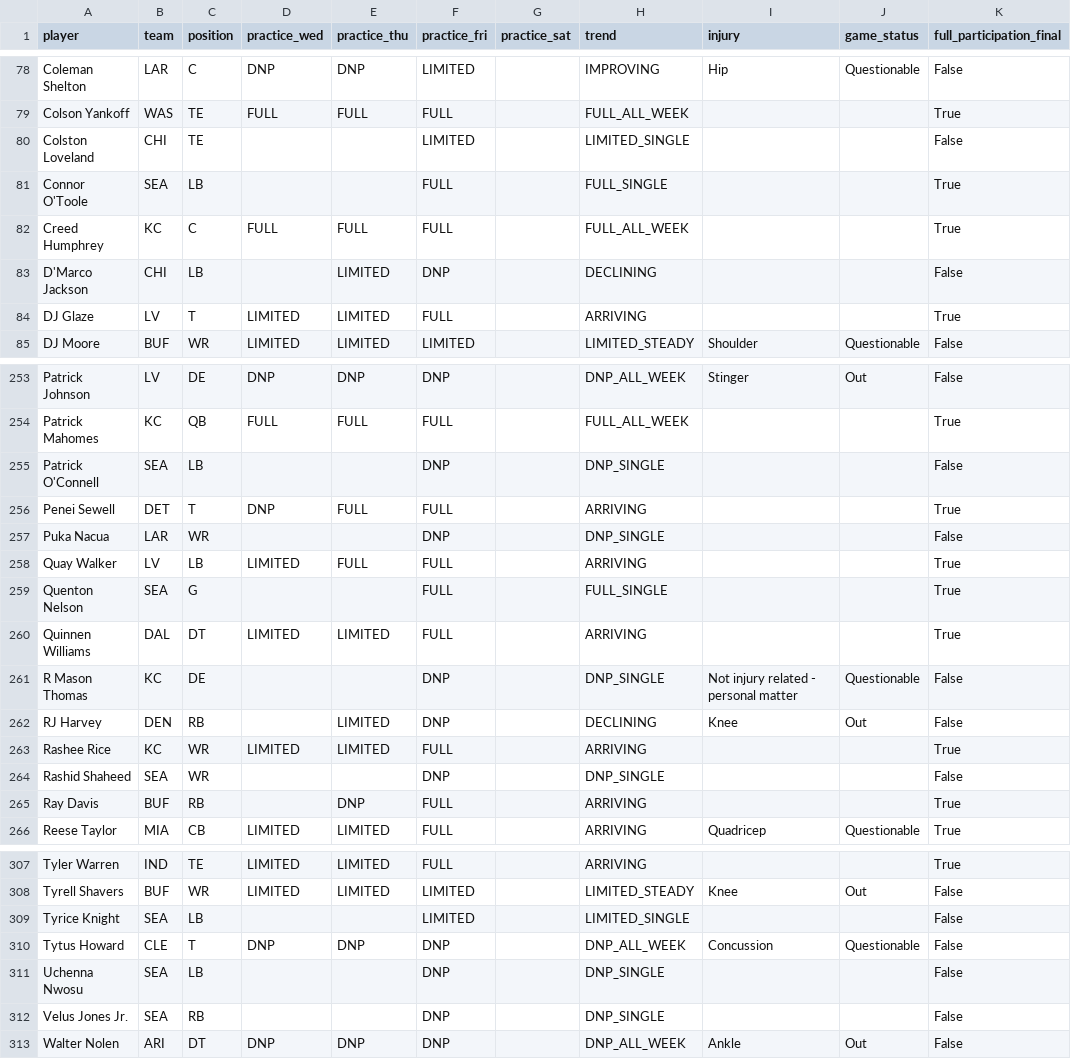
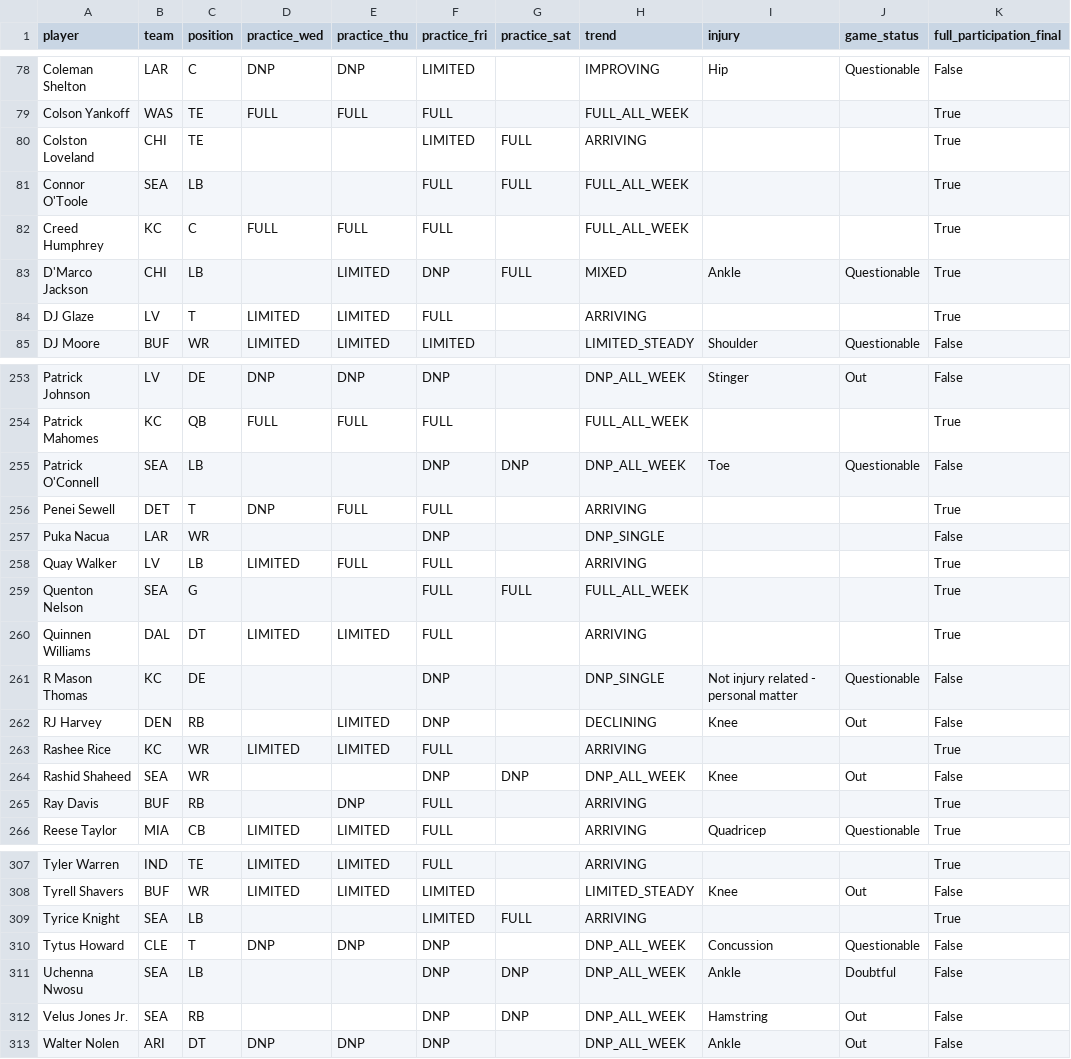
Before and after one commit to russellkt/practice-report-archive, a CSV file: progression/progression.csv, drawn as a sheet; only a part is shown, gaps mark what is left out; the diff covers the shown part only.

```diff
--- a/progression/progression.csv
+++ b/progression/progression.csv
@@ -79,6 +79,6 @@ Coleman Shelton,LAR,C,DNP,DNP,LIMITED,,IMPROVING,Hip,Questionable,False
 Colson Yankoff,WAS,TE,FULL,FULL,FULL,,FULL_ALL_WEEK,,,True
-Colston Loveland,CHI,TE,,,LIMITED,,LIMITED_SINGLE,,,False
-Connor O'Toole,SEA,LB,,,FULL,,FULL_SINGLE,,,True
+Colston Loveland,CHI,TE,,,LIMITED,FULL,ARRIVING,,,True
+Connor O'Toole,SEA,LB,,,FULL,FULL,FULL_ALL_WEEK,,,True
 Creed Humphrey,KC,C,FULL,FULL,FULL,,FULL_ALL_WEEK,,,True
-D'Marco Jackson,CHI,LB,,LIMITED,DNP,,DECLINING,,,False
+D'Marco Jackson,CHI,LB,,LIMITED,DNP,FULL,MIXED,Ankle,Questionable,True
 DJ Glaze,LV,T,LIMITED,LIMITED,FULL,,ARRIVING,,,True
@@ -254,3 +254,3 @@ Patrick Johnson,LV,DE,DNP,DNP,DNP,,DNP_ALL_WEEK,Stinger,Out,False
 Patrick Mahomes,KC,QB,FULL,FULL,FULL,,FULL_ALL_WEEK,,,True
-Patrick O'Connell,SEA,LB,,,DNP,,DNP_SINGLE,,,False
+Patrick O'Connell,SEA,LB,,,DNP,DNP,DNP_ALL_WEEK,Toe,Questionable,False
 Penei Sewell,DET,T,DNP,FULL,FULL,,ARRIVING,,,True
@@ -258,3 +258,3 @@ Puka Nacua,LAR,WR,,,DNP,,DNP_SINGLE,,,False
 Quay Walker,LV,LB,LIMITED,FULL,FULL,,ARRIVING,,,True
-Quenton Nelson,SEA,G,,,FULL,,FULL_SINGLE,,,True
+Quenton Nelson,SEA,G,,,FULL,FULL,FULL_ALL_WEEK,,,True
 Quinnen Williams,DAL,DT,LIMITED,LIMITED,FULL,,ARRIVING,,,True
@@ -263,3 +263,3 @@ RJ Harvey,DEN,RB,,LIMITED,DNP,,DECLINING,Knee,Out,False
 Rashee Rice,KC,WR,LIMITED,LIMITED,FULL,,ARRIVING,,,True
-Rashid Shaheed,SEA,WR,,,DNP,,DNP_SINGLE,,,False
+Rashid Shaheed,SEA,WR,,,DNP,DNP,DNP_ALL_WEEK,Knee,Out,False
 Ray Davis,BUF,RB,,DNP,FULL,,ARRIVING,,,True
@@ -308,6 +308,6 @@ Tyler Warren,IND,TE,LIMITED,LIMITED,FULL,,ARRIVING,,,True
 Tyrell Shavers,BUF,WR,LIMITED,LIMITED,LIMITED,,LIMITED_STEADY,Knee,Out,False
-Tyrice Knight,SEA,LB,,,LIMITED,,LIMITED_SINGLE,,,False
+Tyrice Knight,SEA,LB,,,LIMITED,FULL,ARRIVING,,,True
 Tytus Howard,CLE,T,DNP,DNP,DNP,,DNP_ALL_WEEK,Concussion,Questionable,False
-Uchenna Nwosu,SEA,LB,,,DNP,,DNP_SINGLE,,,False
-Velus Jones Jr.,SEA,RB,,,DNP,,DNP_SINGLE,,,False
+Uchenna Nwosu,SEA,LB,,,DNP,DNP,DNP_ALL_WEEK,Ankle,Doubtful,False
+Velus Jones Jr.,SEA,RB,,,DNP,DNP,DNP_ALL_WEEK,Hamstring,Out,False
 Walter Nolen,ARI,DT,DNP,DNP,DNP,,DNP_ALL_WEEK,Ankle,Out,False
```
Also changed, not shown: 44 edited cells elsewhere in this file, 4 other files.
